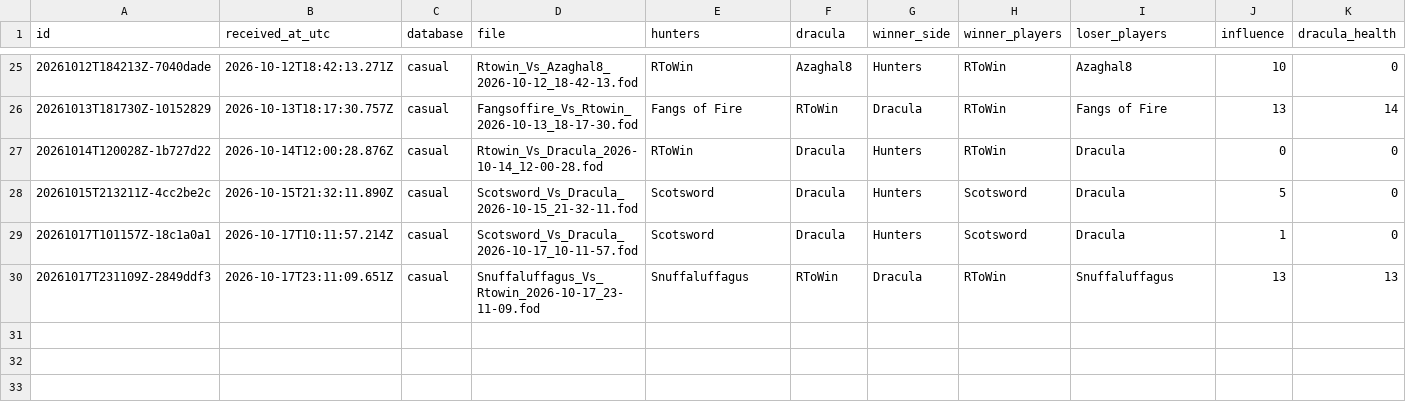
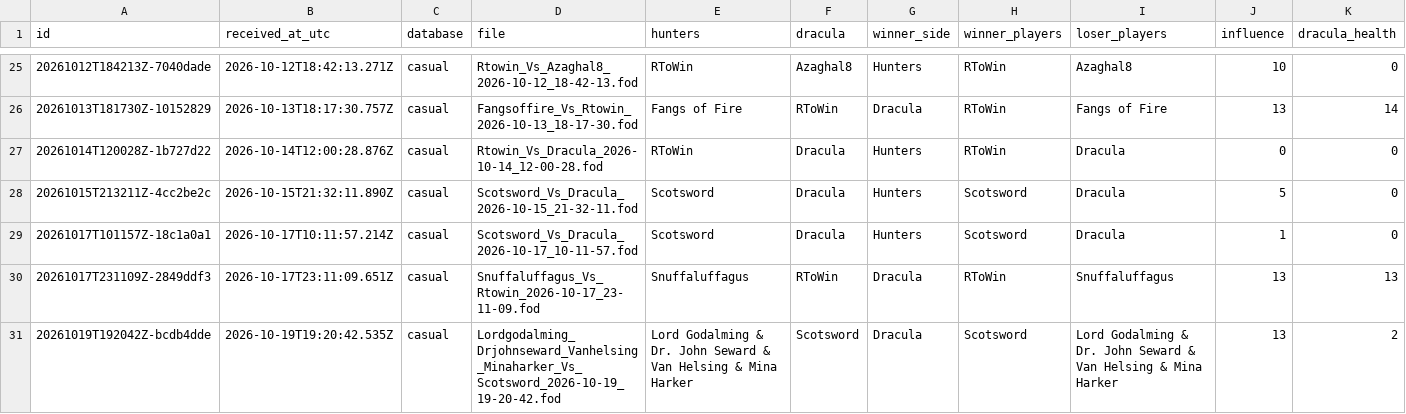
Before and after one commit to rjc-oss/fod-game-database, a CSV file: data/games.csv, drawn as a sheet; only a part is shown, gaps mark what is left out; rows hold the shown columns only; the diff names each change by its address in the sheet, - before the commit and + after, or states it on an @@ line.

```diff
--- a/data/games.csv
+++ b/data/games.csv
+row 31: 20261019T192042Z-bcdb4dde | 2026-10-19T19:20:42.535Z | casual | Lordgodalming_Drjohnseward_Vanhelsing_Minaharker_Vs_Scotsword_2026-10-19_19-20-42.fod | Lord Godalming & Dr. John Seward & Van Helsing & Mina Harker | Scotsword | Dracula | Scotsword | Lord Godalming & Dr. John Seward & Van Helsing & Mina Harker | 13 | 2
```
Also changed, not shown: 2 other files.
